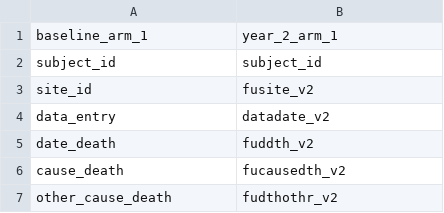
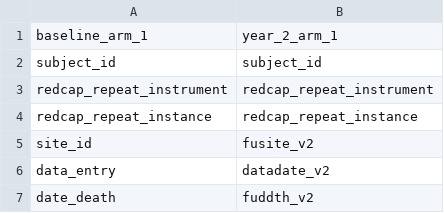
Before and after one commit to kumc-bmi/PKD-Import-and-Mapping, a CSV file: csvs/uab/base_year_2.csv, drawn as a sheet; only a part is shown; the shorter side is filled out with more unchanged rows.

Commit message:
use base_name as key column

```diff
--- a/csvs/uab/base_year_2.csv
+++ b/csvs/uab/base_year_2.csv
@@ -2,2 +2,4 @@ baseline_arm_1,year_2_arm_1
 subject_id,subject_id
+redcap_repeat_instrument,redcap_repeat_instrument
+redcap_repeat_instance,redcap_repeat_instance
 site_id,fusite_v2
```
Also changed, not shown: 1 other file.
